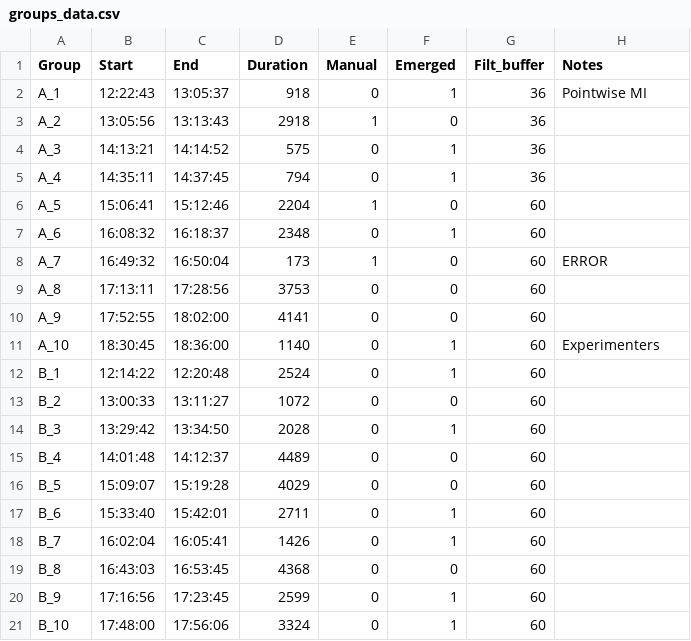
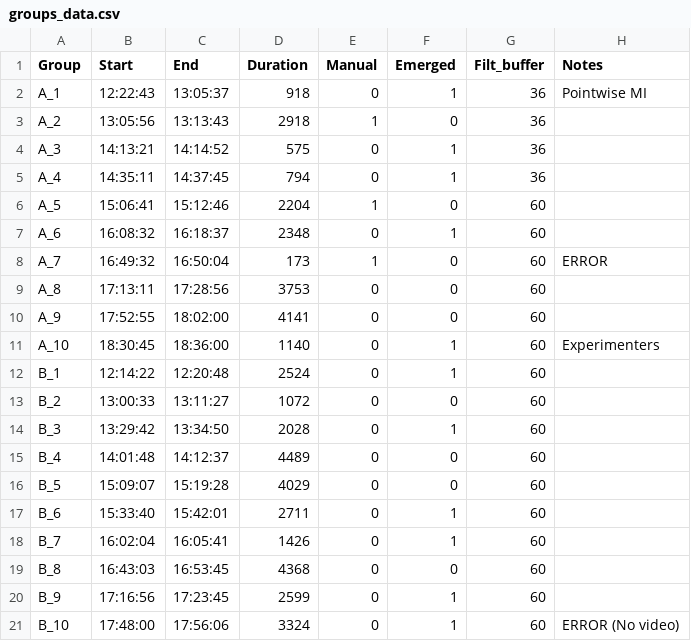
Before and after one commit to Synch-Live/DataAnalysis2022, a CSV file: experiment/groups_data.csv, drawn as a sheet.

```diff
--- a/experiment/groups_data.csv
+++ b/experiment/groups_data.csv
@@ -20,2 +20,2 @@ B_8,16:43:03,16:53:45,4368,0,0,60,
 B_9,17:16:56,17:23:45,2599,0,1,60,
-B_10,17:48:00,17:56:06,3324,0,1,60,
+B_10,17:48:00,17:56:06,3324,0,1,60,ERROR (No video)
```
Also changed, not shown: 39 other files.
